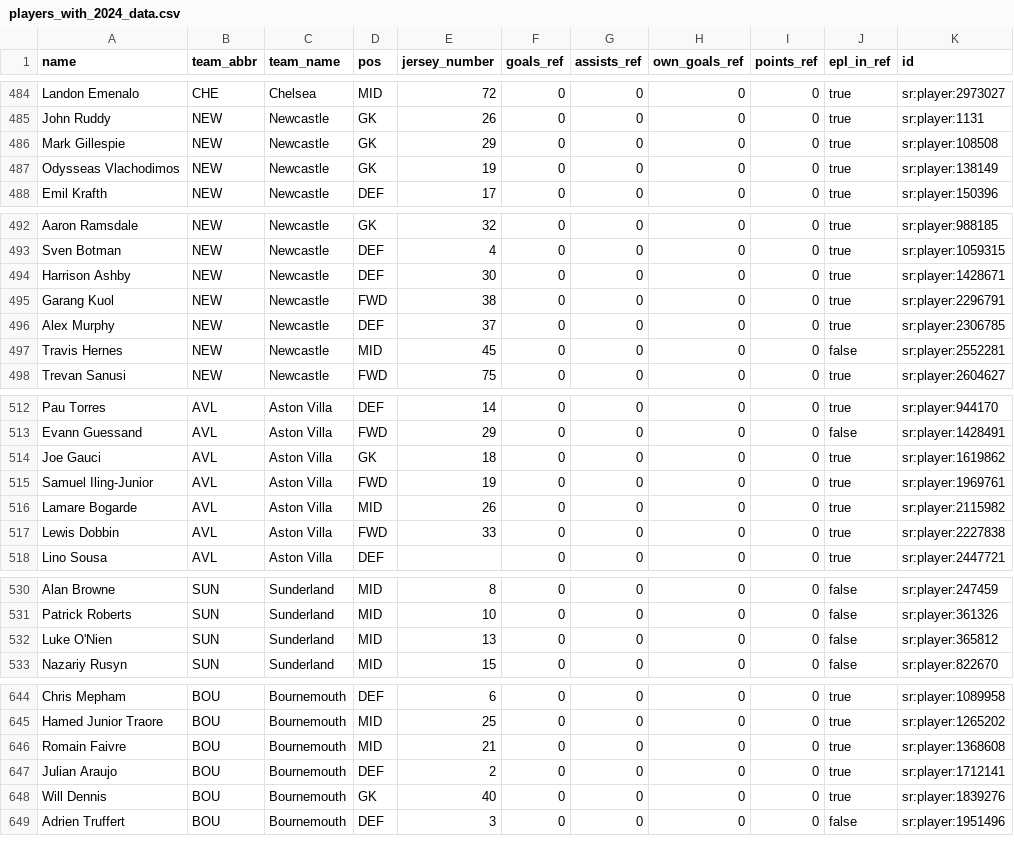
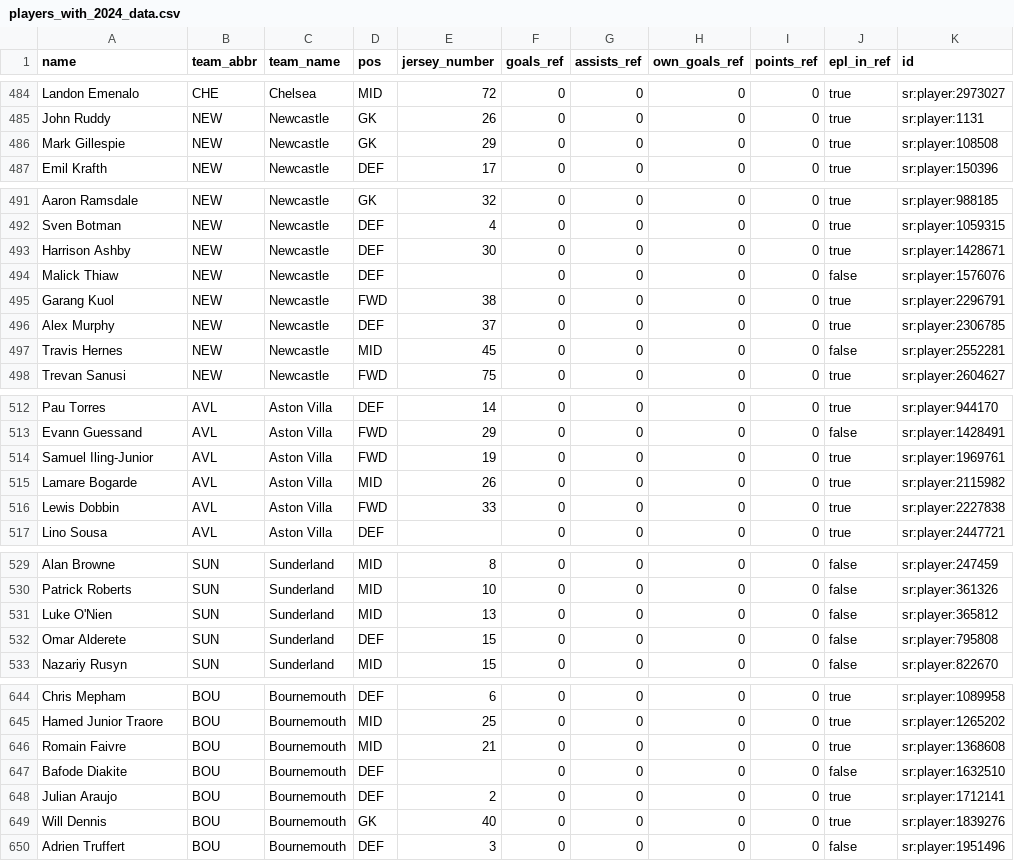
Before and after one commit to ryanabest/epl-fantasy, a CSV file: ref/2025/players_with_2024_data.csv, drawn as a sheet; only a part is shown, gaps mark what is left out; the diff covers the shown part only.

```diff
--- a/ref/2025/players_with_2024_data.csv
+++ b/ref/2025/players_with_2024_data.csv
@@ -486,3 +486,2 @@ John Ruddy,NEW,Newcastle,GK,26,0,0,0,0,true,sr:player:1131
 Mark Gillespie,NEW,Newcastle,GK,29,0,0,0,0,true,sr:player:108508
-Odysseas Vlachodimos,NEW,Newcastle,GK,19,0,0,0,0,true,sr:player:138149
 Emil Krafth,NEW,Newcastle,DEF,17,0,0,0,0,true,sr:player:150396
@@ -494,2 +493,3 @@ Sven Botman,NEW,Newcastle,DEF,4,0,0,0,0,true,sr:player:1059315
 Harrison Ashby,NEW,Newcastle,DEF,30,0,0,0,0,true,sr:player:1428671
+Malick Thiaw,NEW,Newcastle,DEF,,0,0,0,0,false,sr:player:1576076
 Garang Kuol,NEW,Newcastle,FWD,38,0,0,0,0,true,sr:player:2296791
@@ -513,3 +513,2 @@ Pau Torres,AVL,Aston Villa,DEF,14,0,0,0,0,true,sr:player:944170
 Evann Guessand,AVL,Aston Villa,FWD,29,0,0,0,0,false,sr:player:1428491
-Joe Gauci,AVL,Aston Villa,GK,18,0,0,0,0,true,sr:player:1619862
 Samuel Iling-Junior,AVL,Aston Villa,FWD,19,0,0,0,0,true,sr:player:1969761
@@ -532,2 +531,3 @@ Patrick Roberts,SUN,Sunderland,MID,10,0,0,0,0,false,sr:player:361326
 Luke O'Nien,SUN,Sunderland,MID,13,0,0,0,0,false,sr:player:365812
+Omar Alderete,SUN,Sunderland,DEF,15,0,0,0,0,false,sr:player:795808
 Nazariy Rusyn,SUN,Sunderland,MID,15,0,0,0,0,false,sr:player:822670
@@ -646,2 +646,3 @@ Hamed Junior Traore,BOU,Bournemouth,MID,25,0,0,0,0,true,sr:player:1265202
 Romain Faivre,BOU,Bournemouth,MID,21,0,0,0,0,true,sr:player:1368608
+Bafode Diakite,BOU,Bournemouth,DEF,,0,0,0,0,false,sr:player:1632510
 Julian Araujo,BOU,Bournemouth,DEF,2,0,0,0,0,true,sr:player:1712141
```
Also changed, not shown: 4 added rows and 2 removed rows elsewhere in this file, 3 other files.
